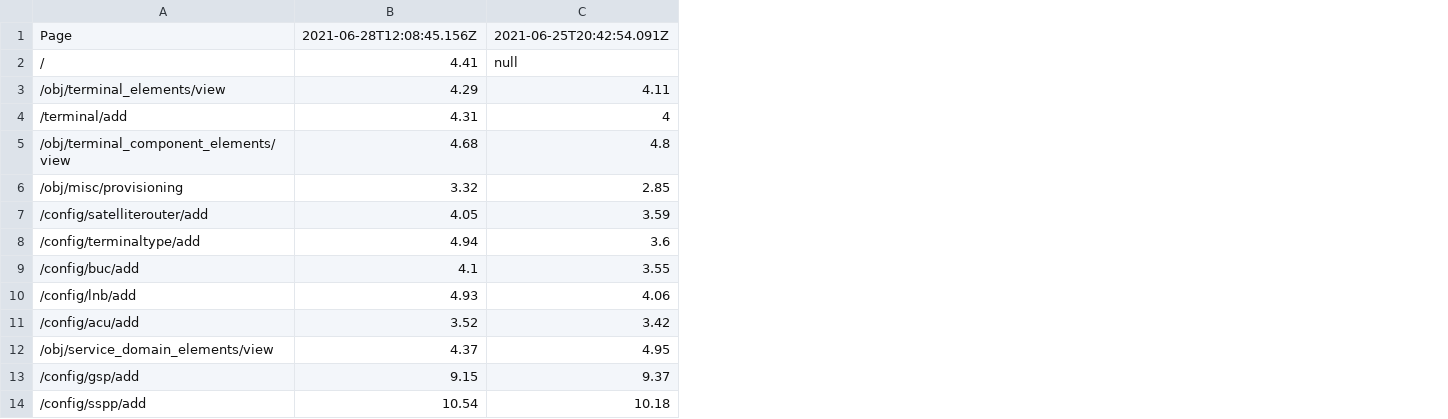
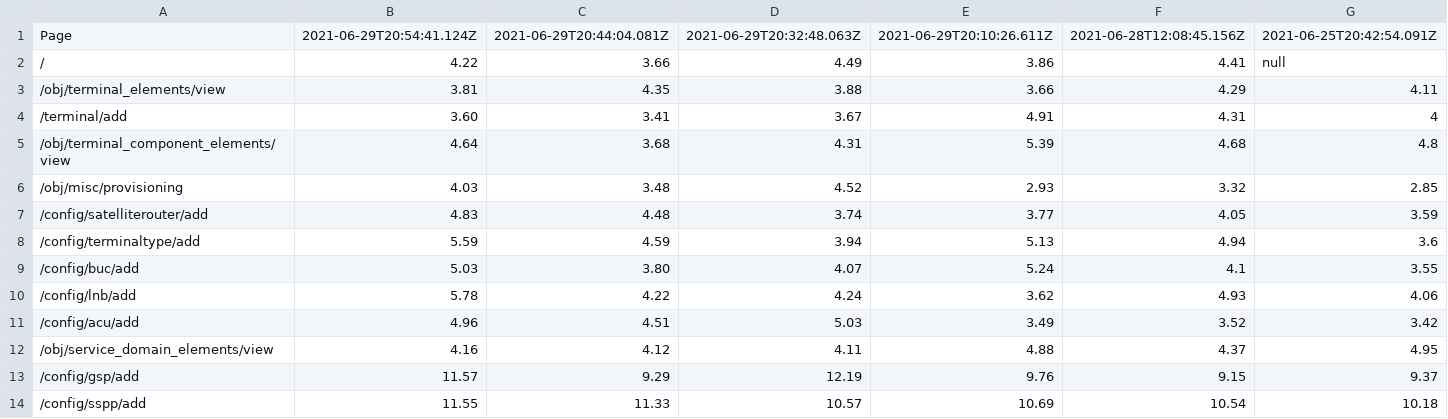
Before and after one commit to bluewhale540/pulseTimeTool, a CSV file: pulseData.csv, drawn as a sheet; only a part is shown; the diff names each change by its address in the sheet, - before the commit and + after, or states it on an @@ line.

```diff
--- a/pulseData.csv
+++ b/pulseData.csv
+column B, rows 1-14: 2021-06-29T20:54:41.124Z | 4.22 | 3.81 | 3.60 | 4.64 | 4.03 | 4.83 | 5.59 | 5.03 | 5.78 | 4.96 | 4.16 | 11.57 | 11.55
+column C, rows 1-14: 2021-06-29T20:44:04.081Z | 3.66 | 4.35 | 3.41 | 3.68 | 3.48 | 4.48 | 4.59 | 3.80 | 4.22 | 4.51 | 4.12 | 9.29 | 11.33
+column D, rows 1-14: 2021-06-29T20:32:48.063Z | 4.49 | 3.88 | 3.67 | 4.31 | 4.52 | 3.74 | 3.94 | 4.07 | 4.24 | 5.03 | 4.11 | 12.19 | 10.57
+column E, rows 1-14: 2021-06-29T20:10:26.611Z | 3.86 | 3.66 | 4.91 | 5.39 | 2.93 | 3.77 | 5.13 | 5.24 | 3.62 | 3.49 | 4.88 | 9.76 | 10.69
```
Also changed, not shown: 4 other files.
